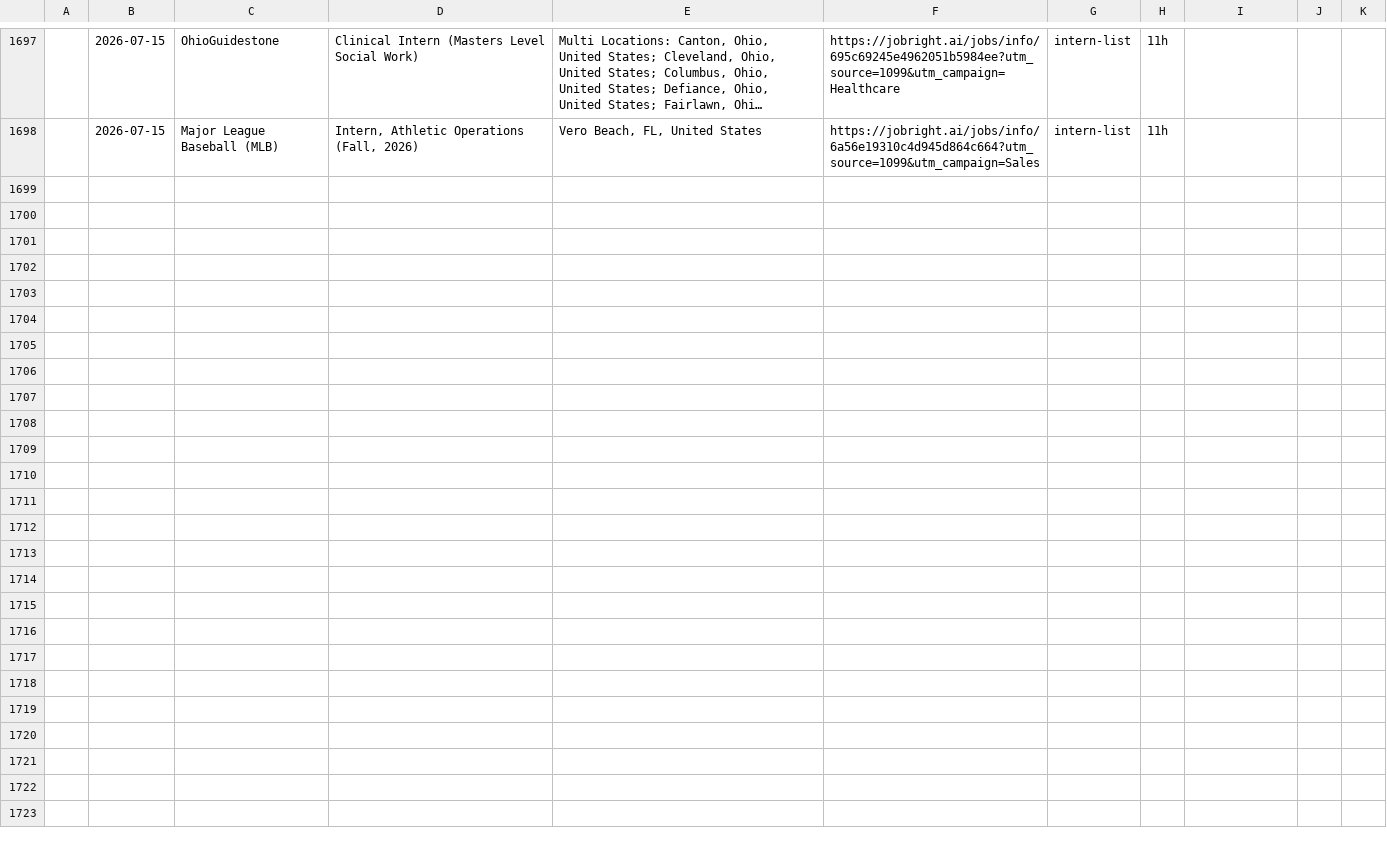
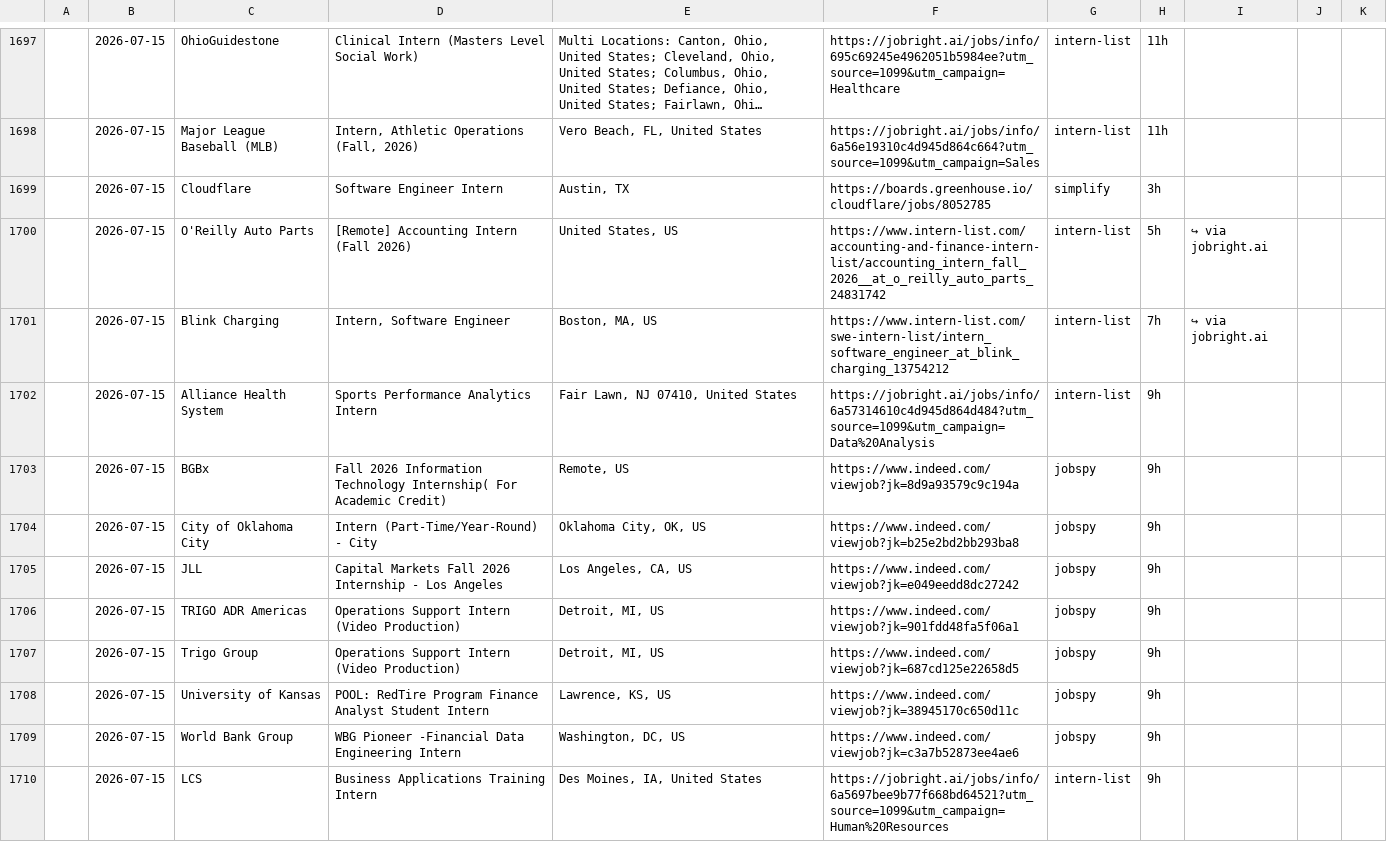
Before and after one commit to andrianthan/jobs-data, a CSV file: jobs.csv, drawn as a sheet; only a part is shown, gaps mark what is left out; long unchanged cells end in …; the diff covers the shown part only; the diff names each change by its address in the sheet, - before the commit and + after, or states it on an @@ line.

```diff
--- a/jobs.csv
+++ b/jobs.csv
+row 1699:  | 2026-07-15 | Cloudflare | Software Engineer Intern | Austin, TX | https://boards.greenhouse.io/cloudflare/jobs/8052785 | simplify | 3h
+row 1700:  | 2026-07-15 | O'Reilly Auto Parts | [Remote] Accounting Intern (Fall 2026) | United States, US | https://www.intern-list.com/accounting-and-finance-intern-list/accounting_intern_fall_2026__at_o_reilly_auto_parts_24831742 | intern-list | 5h | ↪ via jobright.ai
+row 1701:  | 2026-07-15 | Blink Charging | Intern, Software Engineer | Boston, MA, US | https://www.intern-list.com/swe-intern-list/intern_software_engineer_at_blink_charging_13754212 | intern-list | 7h | ↪ via jobright.ai
+row 1702:  | 2026-07-15 | Alliance Health System | Sports Performance Analytics Intern | Fair Lawn, NJ 07410, United States | https://jobright.ai/jobs/info/6a57314610c4d945d864d484?utm_source=1099&utm_campaign=Data%20Analysis | intern-list | 9h
+row 1703:  | 2026-07-15 | BGBx | Fall 2026 Information Technology Internship( For Academic Credit) | Remote, US | https://www.indeed.com/viewjob?jk=8d9a93579c9c194a | jobspy | 9h
+row 1704:  | 2026-07-15 | City of Oklahoma City | Intern (Part-Time/Year-Round) - City | Oklahoma City, OK, US | https://www.indeed.com/viewjob?jk=b25e2bd2bb293ba8 | jobspy | 9h
+row 1705:  | 2026-07-15 | JLL | Capital Markets Fall 2026 Internship - Los Angeles | Los Angeles, CA, US | https://www.indeed.com/viewjob?jk=e049eedd8dc27242 | jobspy | 9h
+row 1706:  | 2026-07-15 | TRIGO ADR Americas | Operations Support Intern (Video Production) | Detroit, MI, US | https://www.indeed.com/viewjob?jk=901fdd48fa5f06a1 | jobspy | 9h
+row 1707:  | 2026-07-15 | Trigo Group | Operations Support Intern (Video Production) | Detroit, MI, US | https://www.indeed.com/viewjob?jk=687cd125e22658d5 | jobspy | 9h
+row 1708:  | 2026-07-15 | University of Kansas | POOL: RedTire Program Finance Analyst Student Intern | Lawrence, KS, US | https://www.indeed.com/viewjob?jk=38945170c650d11c | jobspy | 9h
+row 1709:  | 2026-07-15 | World Bank Group | WBG Pioneer -Financial Data Engineering Intern | Washington, DC, US | https://www.indeed.com/viewjob?jk=c3a7b52873ee4ae6 | jobspy | 9h
+row 1710:  | 2026-07-15 | LCS | Business Applications Training Intern | Des Moines, IA, United States | https://jobright.ai/jobs/info/6a5697bee9b77f668bd64521?utm_source=1099&utm_campaign=Human%20Resources | intern-list | 9h
```
Also changed, not shown: 11 added rows elsewhere in this file.
